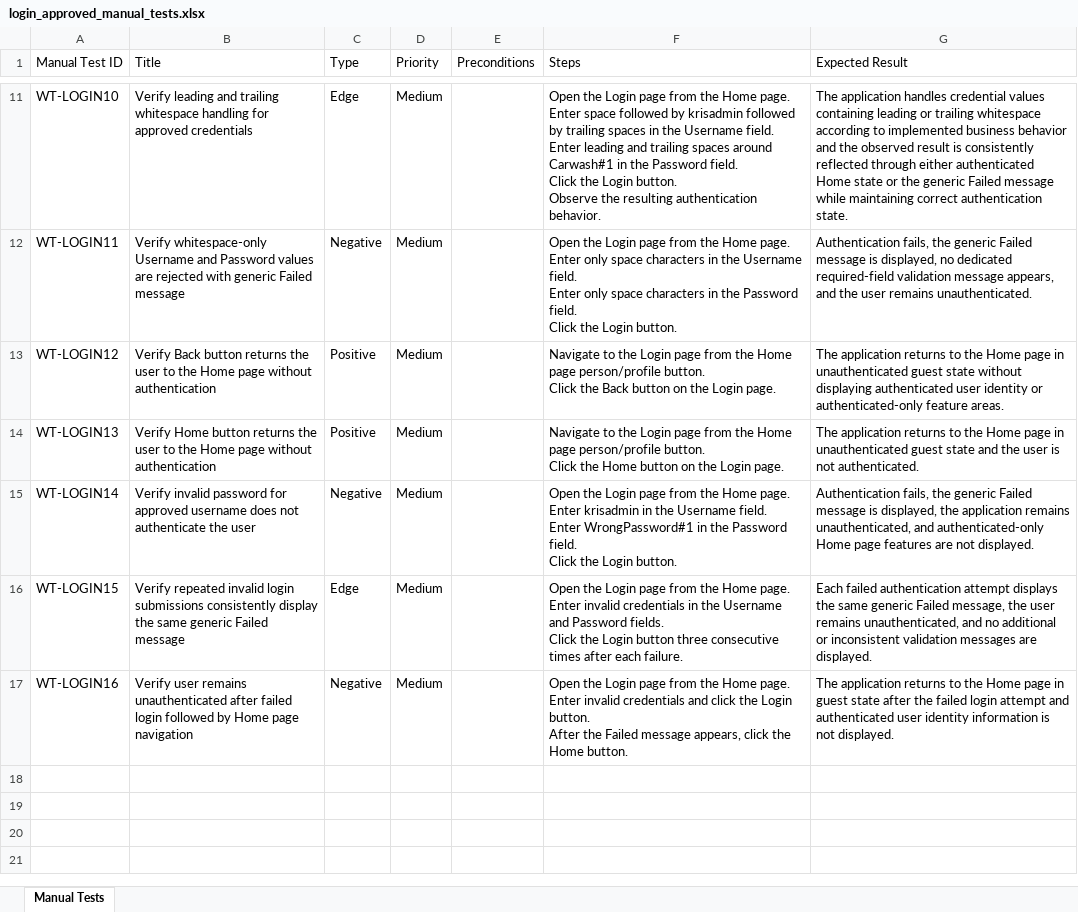
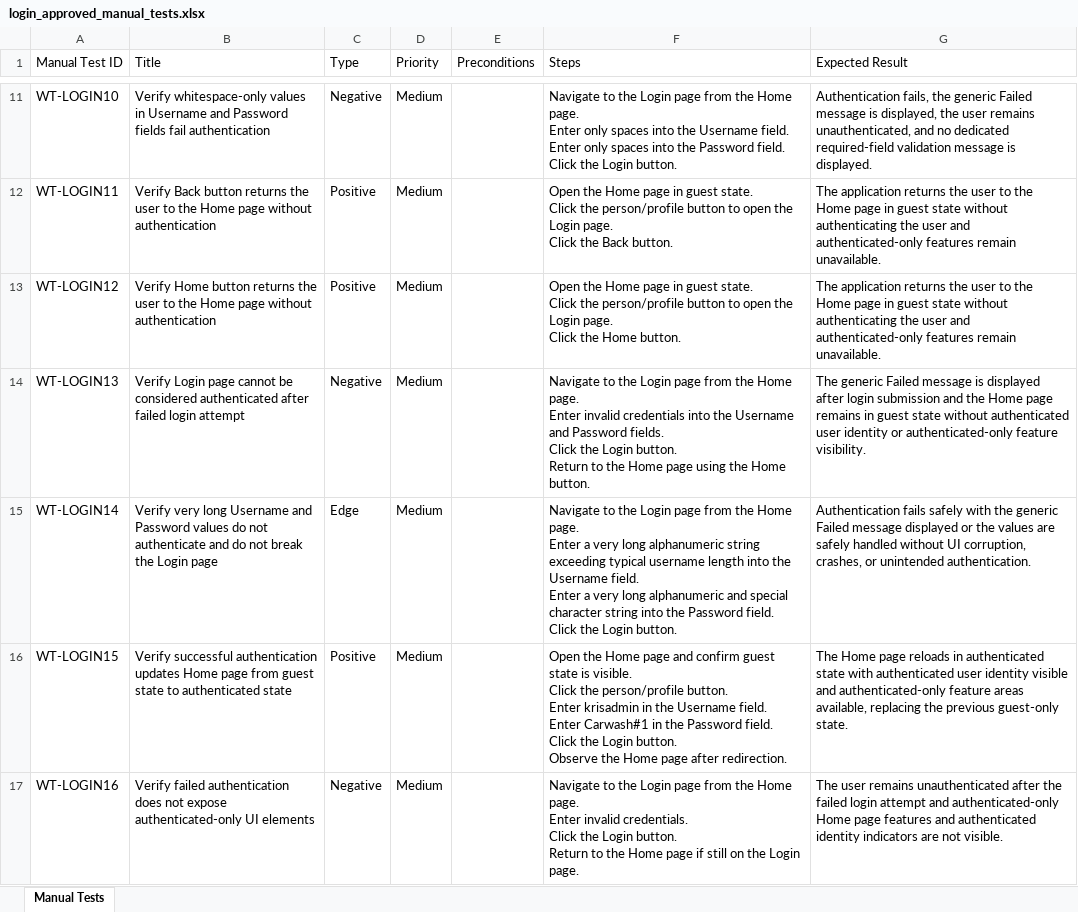
Before and after one commit to nitinkanojia02/AI_Automation, an Excel workbook: manual_tests/login/login_approved_manual_tests.xlsx, sheet Manual Tests, drawn as a sheet; only a part is shown, gaps mark what is left out; values as stored, in another font and other column widths than the file's, no borders; ↵ is a line break in a cell; the diff covers the shown part only; the diff names each change by its address in the sheet, - before the commit and + after, or states it on an @@ line.

```diff
--- a/manual_tests/login/login_approved_manual_tests.xlsx (sheet Manual Tests)
+++ b/manual_tests/login/login_approved_manual_tests.xlsx (sheet Manual Tests)
-B11 (Title): Verify leading and trailing whitespace handling for approved credentials
+B11 (Title): Verify whitespace-only values in Username and Password fields fail authentication
-C11 (Type): Edge
+C11 (Type): Negative
-F11 (Steps): Open the Login page from the Home page. ↵ Enter space followed by krisadmin followed by trailing spaces in the Username field. ↵ Enter leading and trailing spaces around Carwash#1 in the Password field. ↵ Click the Login button. ↵ Observe the resulting authentication behavior.
+F11 (Steps): Navigate to the Login page from the Home page. ↵ Enter only spaces into the Username field. ↵ Enter only spaces into the Password field. ↵ Click the Login button.
-G11 (Expected Result): The application handles credential values containing leading or trailing whitespace according to implemented business behavior and the observed result is consistently reflected through either authenticated Home state or the generic Failed message while maintaining correct authentication state.
+G11 (Expected Result): Authentication fails, the generic Failed message is displayed, the user remains unauthenticated, and no dedicated required-field validation message is displayed.
-B12 (Title): Verify whitespace-only Username and Password values are rejected with generic Failed message
+B12 (Title): Verify Back button returns the user to the Home page without authentication
-C12 (Type): Negative
+C12 (Type): Positive
-F12 (Steps): Open the Login page from the Home page. ↵ Enter only space characters in the Username field. ↵ Enter only space characters in the Password field. ↵ Click the Login button.
+F12 (Steps): Open the Home page in guest state. ↵ Click the person/profile button to open the Login page. ↵ Click the Back button.
-G12 (Expected Result): Authentication fails, the generic Failed message is displayed, no dedicated required-field validation message appears, and the user remains unauthenticated.
+G12 (Expected Result): The application returns the user to the Home page in guest state without authenticating the user and authenticated-only features remain unavailable.
-B13 (Title): Verify Back button returns…
+B13 (Title): Verify Home button returns…
-F13 (Steps): Navigate to the Login page from the Home page person/profile button. ↵ Click the Back button on the Login page.
+F13 (Steps): Open the Home page in guest state. ↵ Click the person/profile button to open the Login page. ↵ Click the Home button.
-G13 (Expected Result): …application returns to the Home page in unauthenticated guest state without displaying authenticated user identity or authenticated-only feature areas.
+G13 (Expected Result): …application returns the user to the Home page in guest state without authenticating the user and authenticated-only features remain unavailable.
-B14 (Title): Verify Home button returns the user to the Home page without authentication
+B14 (Title): Verify Login page cannot be considered authenticated after failed login attempt
-C14 (Type): Positive
+C14 (Type): Negative
-F14 (Steps): …the Home page person/profile button. ↵ Click the Home button on the Login page.
+F14 (Steps): …the Home page. ↵ Enter invalid credentials into the Username and Password fields. ↵ Click the Login button. ↵ Return to the Home page using the Home button.
-G14 (Expected Result): The application returns to the Home page in unauthenticated guest state and the user is not authenticated.
+G14 (Expected Result): The generic Failed message is displayed after login submission and the Home page remains in guest state without authenticated user identity or authenticated-only feature visibility.
-B15 (Title): Verify invalid password for approved username does not authenticate the user
+B15 (Title): Verify very long Username and Password values do not authenticate and do not break the Login page
-C15 (Type): Negative
+C15 (Type): Edge
-F15 (Steps): Open the Login page from the Home page. ↵ Enter krisadmin in the Username field. ↵ Enter WrongPassword#1 in the Password…
+F15 (Steps): Navigate to the Login page from the Home page. ↵ Enter a very long alphanumeric string exceeding typical username length into the Username field. ↵ Enter a very long alphanumeric and special character string into the Password…
-G15 (Expected Result): Authentication fails, the generic Failed message is displayed, the application remains unauthenticated, and authenticated-only Home page features are not displayed.
+G15 (Expected Result): Authentication fails safely with the generic Failed message displayed or the values are safely handled without UI corruption, crashes, or unintended authentication.
-B16 (Title): Verify repeated invalid login submissions consistently display the same generic Failed message
+B16 (Title): Verify successful authentication updates Home page from guest state to authenticated state
-C16 (Type): Edge
+C16 (Type): Positive
-F16 (Steps): Open the Login page from the Home page. ↵ Enter invalid credentials in the Username and Password fields. ↵ Click the Login button three consecutive times after each failure.
+F16 (Steps): Open the Home page and confirm guest state is visible. ↵ Click the person/profile button. ↵ Enter krisadmin in the Username field. ↵ Enter Carwash#1 in the Password field. ↵ Click the Login button. ↵ Observe the Home page after redirection.
-G16 (Expected Result): Each failed authentication attempt displays the same generic Failed message, the user remains unauthenticated, and no additional or inconsistent validation messages are displayed.
+G16 (Expected Result): The Home page reloads in authenticated state with authenticated user identity visible and authenticated-only feature areas available, replacing the previous guest-only state.
-B17 (Title): Verify user remains unauthenticated after failed login followed by Home page navigation
+B17 (Title): Verify failed authentication does not expose authenticated-only UI elements
-F17 (Steps): Open the Login page from the Home page. ↵ Enter invalid credentials and click the Login button. ↵ After the Failed message appears, click the Home button.
+F17 (Steps): Navigate to the Login page from the Home page. ↵ Enter invalid credentials. ↵ Click the Login button. ↵ Return to the Home page if still on the Login page.
-G17 (Expected Result): The application returns to the Home page in guest state after the failed login attempt and authenticated user identity information is not displayed.
+G17 (Expected Result): The user remains unauthenticated after the failed login attempt and authenticated-only Home page features and authenticated identity indicators are not visible.
```
Also changed, not shown: 29 edited cells elsewhere in this sheet, 10 other files.
